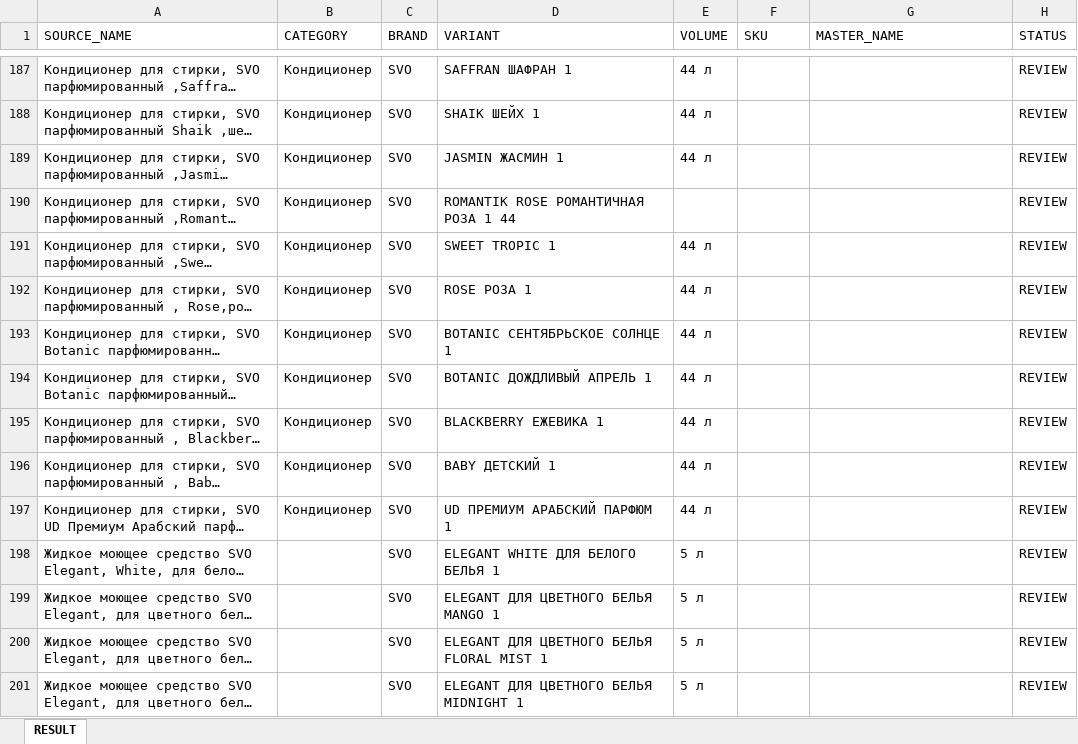
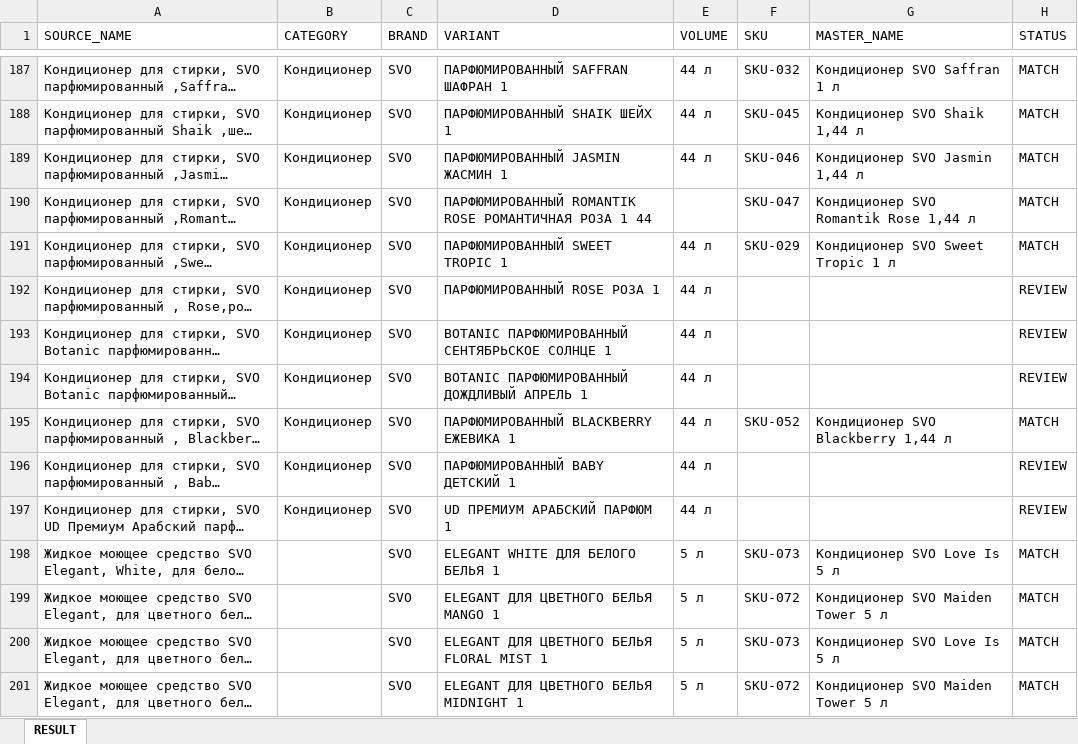
Before and after one commit to Aleksey761/SVO_MATCH_ENGINE, an Excel workbook: output/RESULT.xlsx, sheet RESULT, drawn as a sheet; only a part is shown, gaps mark what is left out; long unchanged cells end in …; values as stored, in another font and other column widths than the file's, no borders; the diff covers the shown part only; the diff names each change by its address in the sheet, - before the commit and + after, or states it on an @@ line.

Commit message:
feat(v0.4): implement MASTER-first architecture

```diff
--- a/output/RESULT.xlsx (sheet RESULT)
+++ b/output/RESULT.xlsx (sheet RESULT)
-D187 (VARIANT): SAFFRAN ШАФРАН 1
+D187 (VARIANT): ПАРФЮМИРОВАННЫЙ SAFFRAN ШАФРАН 1
-F187 (SKU): (empty)
+F187 (SKU): SKU-032
-G187 (MASTER_NAME): (empty)
+G187 (MASTER_NAME): Кондиционер SVO Saffran 1 л
-H187:H191 (STATUS): REVIEW
+H187:H191 (STATUS): MATCH
-D188 (VARIANT): SHAIK ШЕЙХ 1
+D188 (VARIANT): ПАРФЮМИРОВАННЫЙ SHAIK ШЕЙХ 1
-F188 (SKU): (empty)
+F188 (SKU): SKU-045
-G188 (MASTER_NAME): (empty)
+G188 (MASTER_NAME): Кондиционер SVO Shaik 1,44 л
-D189 (VARIANT): JASMIN ЖАСМИН 1
+D189 (VARIANT): ПАРФЮМИРОВАННЫЙ JASMIN ЖАСМИН 1
-F189 (SKU): (empty)
+F189 (SKU): SKU-046
-G189 (MASTER_NAME): (empty)
+G189 (MASTER_NAME): Кондиционер SVO Jasmin 1,44 л
-D190 (VARIANT): ROMANTIK ROSE РОМАНТИЧНАЯ РОЗА 1 44
+D190 (VARIANT): ПАРФЮМИРОВАННЫЙ ROMANTIK ROSE РОМАНТИЧНАЯ РОЗА 1 44
-F190 (SKU): (empty)
+F190 (SKU): SKU-047
-G190 (MASTER_NAME): (empty)
+G190 (MASTER_NAME): Кондиционер SVO Romantik Rose 1,44 л
-D191 (VARIANT): SWEET TROPIC 1
+D191 (VARIANT): ПАРФЮМИРОВАННЫЙ SWEET TROPIC 1
-F191 (SKU): (empty)
+F191 (SKU): SKU-029
-G191 (MASTER_NAME): (empty)
+G191 (MASTER_NAME): Кондиционер SVO Sweet Tropic 1 л
-D192 (VARIANT): ROSE РОЗА 1
+D192 (VARIANT): ПАРФЮМИРОВАННЫЙ ROSE РОЗА 1
-D193 (VARIANT): BOTANIC СЕНТЯБРЬСКОЕ СОЛНЦЕ 1
+D193 (VARIANT): BOTANIC ПАРФЮМИРОВАННЫЙ СЕНТЯБРЬСКОЕ СОЛНЦЕ 1
-D194 (VARIANT): BOTANIC ДОЖДЛИВЫЙ АПРЕЛЬ 1
+D194 (VARIANT): BOTANIC ПАРФЮМИРОВАННЫЙ ДОЖДЛИВЫЙ АПРЕЛЬ 1
-D195 (VARIANT): BLACKBERRY ЕЖЕВИКА 1
+D195 (VARIANT): ПАРФЮМИРОВАННЫЙ BLACKBERRY ЕЖЕВИКА 1
-F195 (SKU): (empty)
+F195 (SKU): SKU-052
-G195 (MASTER_NAME): (empty)
+G195 (MASTER_NAME): Кондиционер SVO Blackberry 1,44 л
-H195 (STATUS): REVIEW
+H195 (STATUS): MATCH
-D196 (VARIANT): BABY ДЕТСКИЙ 1
+D196 (VARIANT): ПАРФЮМИРОВАННЫЙ BABY ДЕТСКИЙ 1
-F198 (SKU): (empty)
+F198 (SKU): SKU-073
-G198 (MASTER_NAME): (empty)
+G198 (MASTER_NAME): Кондиционер SVO Love Is 5 л
-H198:H201 (STATUS): REVIEW
+H198:H201 (STATUS): MATCH
-F199 (SKU): (empty)
+F199 (SKU): SKU-072
-G199 (MASTER_NAME): (empty)
+G199 (MASTER_NAME): Кондиционер SVO Maiden Tower 5 л
-F200 (SKU): (empty)
+F200 (SKU): SKU-073
-G200 (MASTER_NAME): (empty)
+G200 (MASTER_NAME): Кондиционер SVO Love Is 5 л
-F201 (SKU): (empty)
+F201 (SKU): SKU-072
-G201 (MASTER_NAME): (empty)
+G201 (MASTER_NAME): Кондиционер SVO Maiden Tower 5 л
```
Also changed, not shown: 314 edited cells elsewhere in this sheet, 42 other files.
